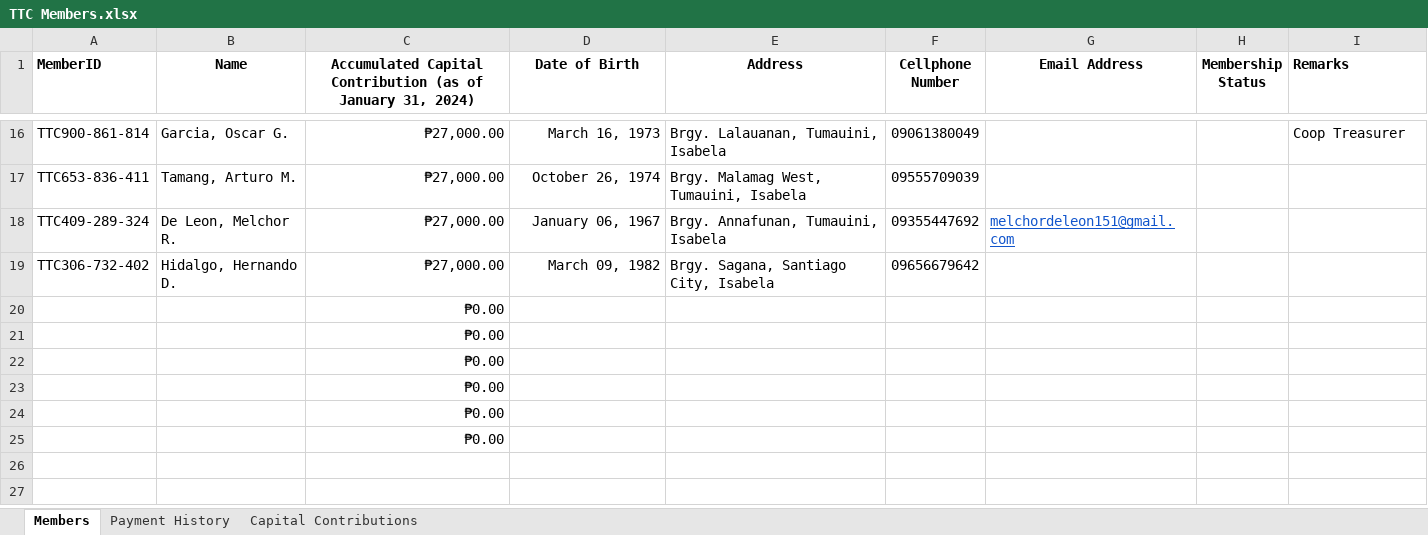
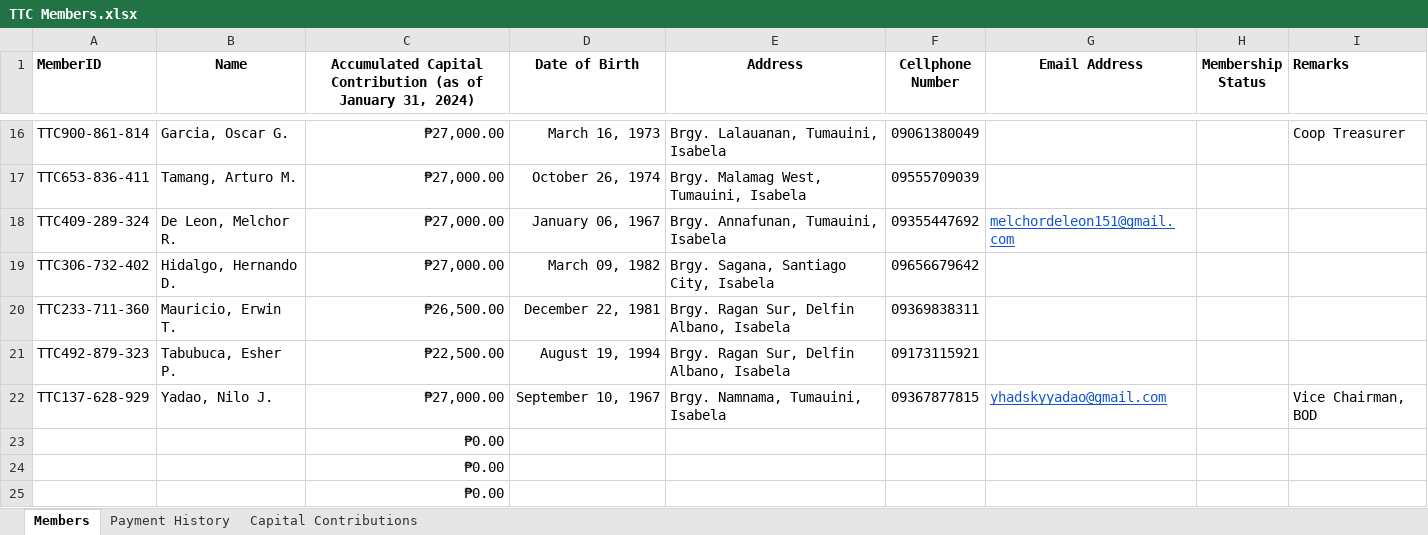
Before and after one commit to TuTraCo/TuTraCo, an Excel workbook: TTC Members.xlsx, sheet Members, drawn as a sheet; only a part is shown, gaps mark what is left out; values as stored, in another font and other column widths than the file's, no borders; removed rows and columns are numbered as before the commit, all else as after; the diff names each change by its address in the sheet, - before the commit and + after, or states it on an @@ line.

Commit message:
Add to ID_Photos and add entry to TTC Members.xlsx

```diff
--- a/TTC Members.xlsx (sheet Members)
+++ b/TTC Members.xlsx (sheet Members)
-row 20:  |  | ₱0.00
-row 21:  |  | ₱0.00
-row 22:  |  | ₱0.00
+row 20: TTC233-711-360 | Mauricio, Erwin T. | ₱26,500.00 | December 22, 1981 | Brgy. Ragan Sur, Delfin Albano, Isabela | 09369838311
+row 21: TTC492-879-323 | Tabubuca, Esher P. | ₱22,500.00 | August 19, 1994 | Brgy. Ragan Sur, Delfin Albano, Isabela | 09173115921
+row 22: TTC137-628-929 | Yadao, Nilo J. | ₱27,000.00 | September 10, 1967 | Brgy. Namnama, Tumauini, Isabela | 09367877815 | yhadskyyadao@gmail.com |  | Vice Chairman, BOD
```
Also changed, not shown: 4 other files.
